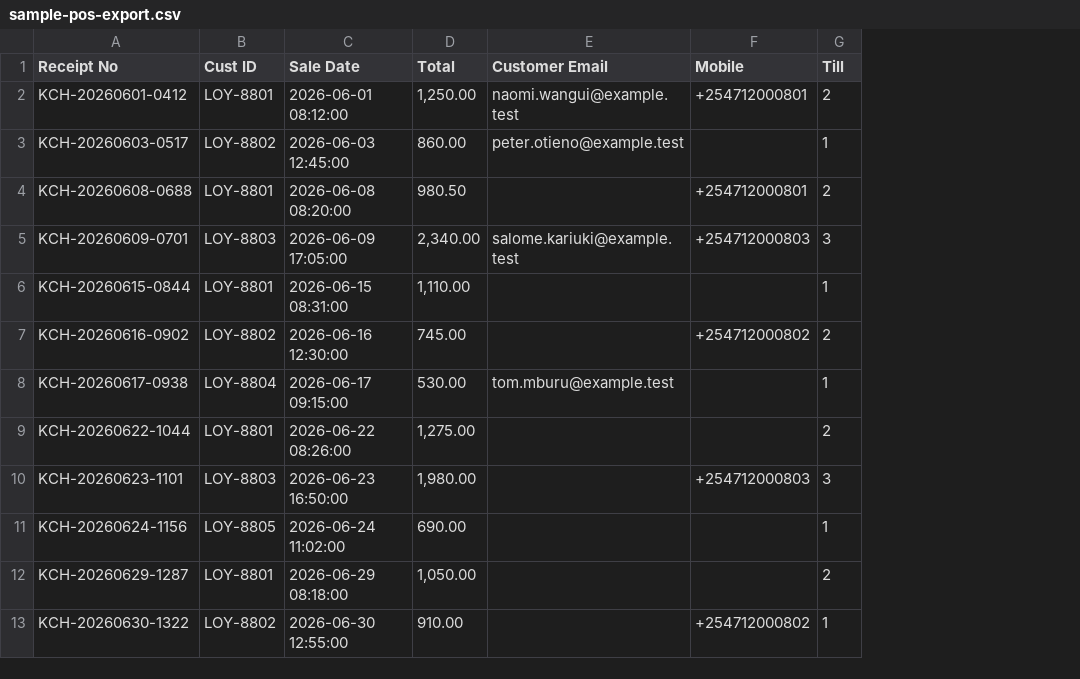
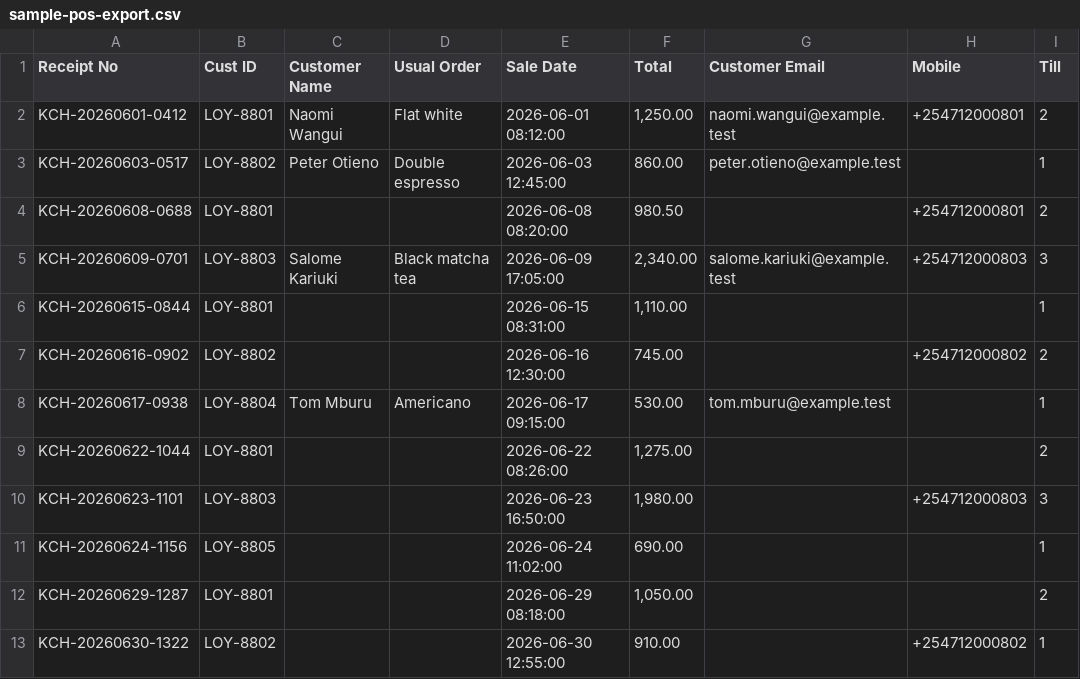
Before and after one commit to surturn/luckylotter, a CSV file: docs/sample-pos-export.csv, drawn as a sheet; only a part is shown; the diff names each change by its address in the sheet, - before the commit and + after, or states it on an @@ line.

Commit message:
Carry name and usual order in the sample POS export
Adds "Customer Name" and "Usual Order" to the demo export so the import
walkthrough exercises the new fields end to end. Verified that all eight
columns auto-map, and that "Cust ID" and "Customer Name" resolve to
customerRef and customerName respectively rather than colliding.

Both stay sparse — populated on a customer's first sighting and blank
afterwards, with LOY-8805 and LOY-8807 carrying neither. That keeps the
file exercising the fill-never-clear rule and the email's no-name
fallback rather than only the happy path.

```diff
--- a/docs/sample-pos-export.csv
+++ b/docs/sample-pos-export.csv
+column C (Customer Name), rows 2-8: Naomi Wangui | Peter Otieno |  | Salome Kariuki |  |  | Tom Mburu
+column D (Usual Order), rows 2-8: Flat white | Double espresso |  | Black matcha tea |  |  | Americano
```
